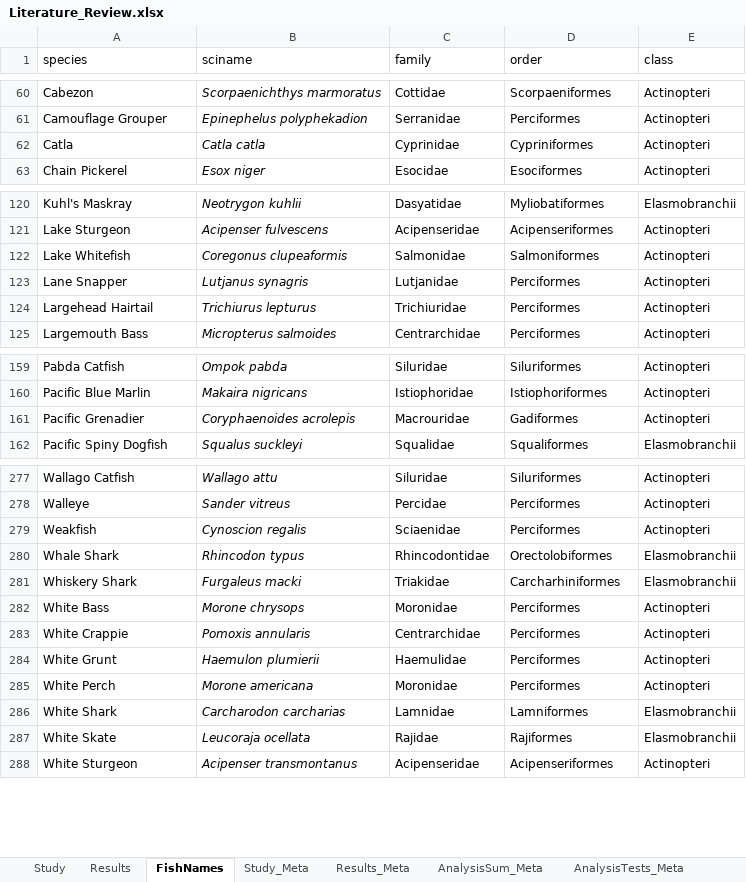
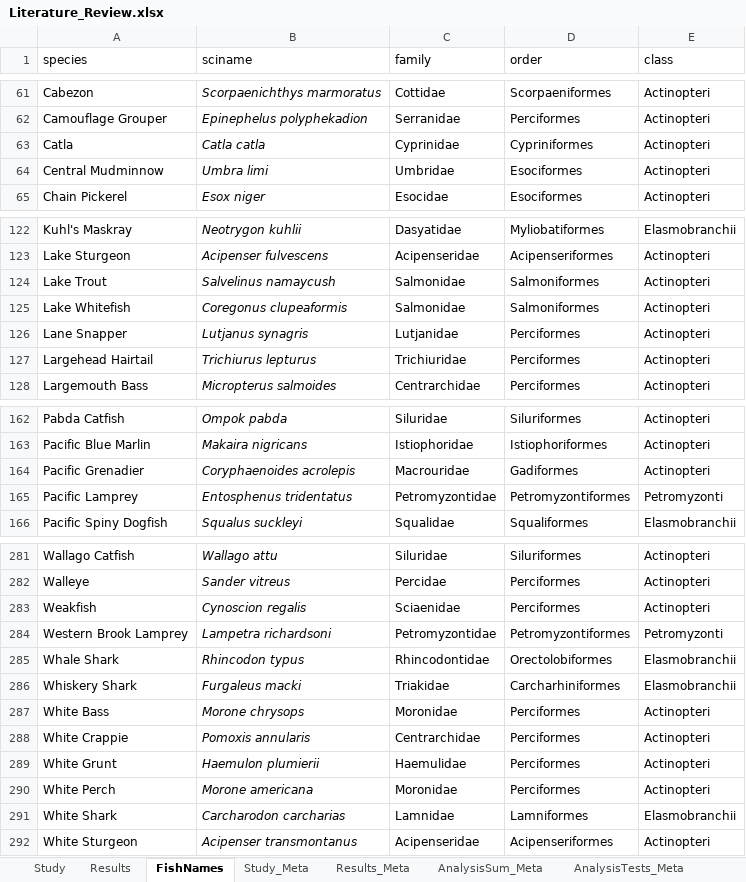
Before and after one commit to droglenc/AgePrecision, an Excel workbook: data/Literature_Review.xlsx, sheet FishNames, drawn as a sheet; only a part is shown, gaps mark what is left out; values as stored, in another font and other column widths than the file's, no borders; charts and pictures and conditional formats not drawn; removed rows and columns are numbered as before the commit, all else as after; the diff covers the shown part only; the diff names each change by its address in the sheet, - before the commit and + after, or states it on an @@ line.

```diff
--- a/data/Literature_Review.xlsx (sheet FishNames)
+++ b/data/Literature_Review.xlsx (sheet FishNames)
+row 64: Central Mudminnow | Umbra limi | Umbridae | Esociformes | Actinopteri
+row 124: Lake Trout | Salvelinus namaycush | Salmonidae | Salmoniformes | Actinopteri
+row 165: Pacific Lamprey | Entosphenus tridentatus | Petromyzontidae | Petromyzontiformes | Petromyzonti
+row 284: Western Brook Lamprey | Lampetra richardsoni | Petromyzontidae | Petromyzontiformes | Petromyzonti
-row 287: White Skate | Leucoraja ocellata | Rajidae | Rajiformes | Elasmobranchii
```
Also changed, not shown: 1 added row, 1 moved row and 3 edited cells elsewhere in this sheet, sheet Results, 1 other file.
